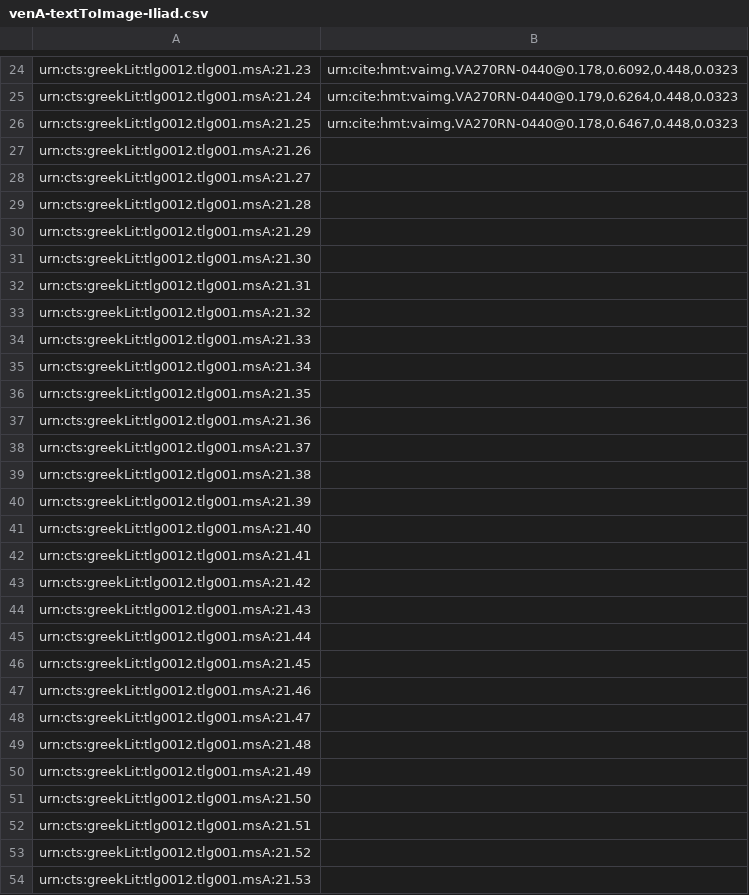
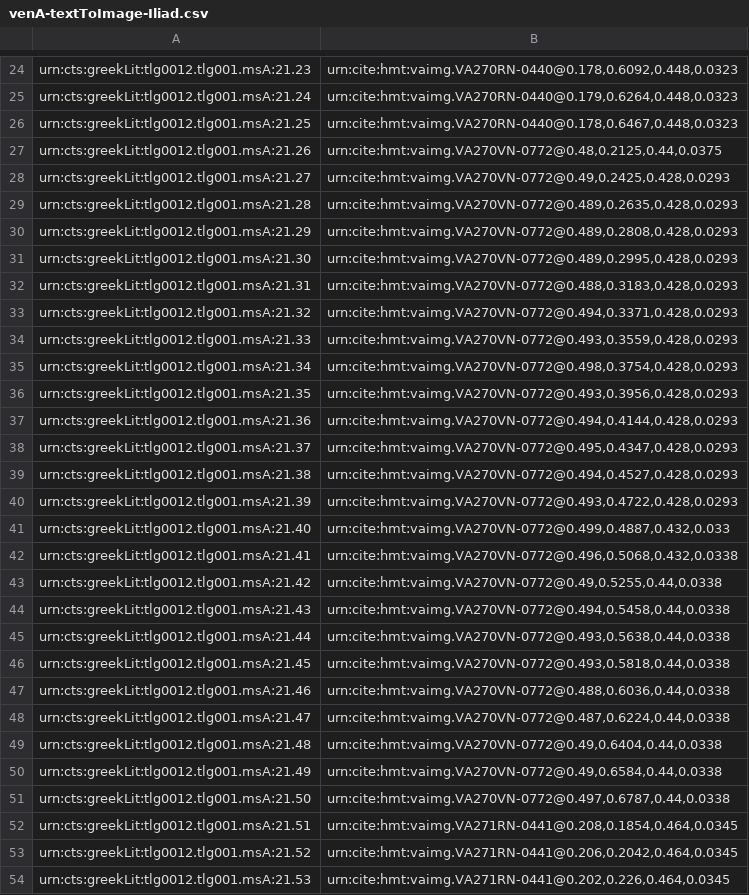
Before and after one commit to cjschu17/hcil-20, a CSV file: indices/venA-textToImage-Iliad.csv, drawn as a sheet; only a part is shown, gaps mark what is left out; the diff covers the shown part only.

Commit message:
Update venA-textToImage-Iliad.csv

```diff
--- a/indices/venA-textToImage-Iliad.csv
+++ b/indices/venA-textToImage-Iliad.csv
@@ -26,29 +26,29 @@ urn:cts:greekLit:tlg0012.tlg001.msA:21.24,"urn:cite:hmt:vaimg.VA270RN-0440@0.179
 urn:cts:greekLit:tlg0012.tlg001.msA:21.25,"urn:cite:hmt:vaimg.VA270RN-0440@0.178,0.6467,0.448,0.0323"
-urn:cts:greekLit:tlg0012.tlg001.msA:21.26,""
-urn:cts:greekLit:tlg0012.tlg001.msA:21.27,""
-urn:cts:greekLit:tlg0012.tlg001.msA:21.28,""
-urn:cts:greekLit:tlg0012.tlg001.msA:21.29,""
-urn:cts:greekLit:tlg0012.tlg001.msA:21.30,""
-urn:cts:greekLit:tlg0012.tlg001.msA:21.31,""
-urn:cts:greekLit:tlg0012.tlg001.msA:21.32,""
-urn:cts:greekLit:tlg0012.tlg001.msA:21.33,""
-urn:cts:greekLit:tlg0012.tlg001.msA:21.34,""
-urn:cts:greekLit:tlg0012.tlg001.msA:21.35,""
-urn:cts:greekLit:tlg0012.tlg001.msA:21.36,""
-urn:cts:greekLit:tlg0012.tlg001.msA:21.37,""
-urn:cts:greekLit:tlg0012.tlg001.msA:21.38,""
-urn:cts:greekLit:tlg0012.tlg001.msA:21.39,""
-urn:cts:greekLit:tlg0012.tlg001.msA:21.40,""
-urn:cts:greekLit:tlg0012.tlg001.msA:21.41,""
-urn:cts:greekLit:tlg0012.tlg001.msA:21.42,""
-urn:cts:greekLit:tlg0012.tlg001.msA:21.43,""
-urn:cts:greekLit:tlg0012.tlg001.msA:21.44,""
-urn:cts:greekLit:tlg0012.tlg001.msA:21.45,""
-urn:cts:greekLit:tlg0012.tlg001.msA:21.46,""
-urn:cts:greekLit:tlg0012.tlg001.msA:21.47,""
-urn:cts:greekLit:tlg0012.tlg001.msA:21.48,""
-urn:cts:greekLit:tlg0012.tlg001.msA:21.49,""
-urn:cts:greekLit:tlg0012.tlg001.msA:21.50,""
-urn:cts:greekLit:tlg0012.tlg001.msA:21.51,""
-urn:cts:greekLit:tlg0012.tlg001.msA:21.52,""
-urn:cts:greekLit:tlg0012.tlg001.msA:21.53,""
+urn:cts:greekLit:tlg0012.tlg001.msA:21.26,"urn:cite:hmt:vaimg.VA270VN-0772@0.48,0.2125,0.44,0.0375"
+urn:cts:greekLit:tlg0012.tlg001.msA:21.27,"urn:cite:hmt:vaimg.VA270VN-0772@0.49,0.2425,0.428,0.0293"
+urn:cts:greekLit:tlg0012.tlg001.msA:21.28,"urn:cite:hmt:vaimg.VA270VN-0772@0.489,0.2635,0.428,0.0293"
+urn:cts:greekLit:tlg0012.tlg001.msA:21.29,"urn:cite:hmt:vaimg.VA270VN-0772@0.489,0.2808,0.428,0.0293"
+urn:cts:greekLit:tlg0012.tlg001.msA:21.30,"urn:cite:hmt:vaimg.VA270VN-0772@0.489,0.2995,0.428,0.0293"
+urn:cts:greekLit:tlg0012.tlg001.msA:21.31,"urn:cite:hmt:vaimg.VA270VN-0772@0.488,0.3183,0.428,0.0293"
+urn:cts:greekLit:tlg0012.tlg001.msA:21.32,"urn:cite:hmt:vaimg.VA270VN-0772@0.494,0.3371,0.428,0.0293"
+urn:cts:greekLit:tlg0012.tlg001.msA:21.33,"urn:cite:hmt:vaimg.VA270VN-0772@0.493,0.3559,0.428,0.0293"
+urn:cts:greekLit:tlg0012.tlg001.msA:21.34,"urn:cite:hmt:vaimg.VA270VN-0772@0.498,0.3754,0.428,0.0293"
+urn:cts:greekLit:tlg0012.tlg001.msA:21.35,"urn:cite:hmt:vaimg.VA270VN-0772@0.493,0.3956,0.428,0.0293"
+urn:cts:greekLit:tlg0012.tlg001.msA:21.36,"urn:cite:hmt:vaimg.VA270VN-0772@0.494,0.4144,0.428,0.0293"
+urn:cts:greekLit:tlg0012.tlg001.msA:21.37,"urn:cite:hmt:vaimg.VA270VN-0772@0.495,0.4347,0.428,0.0293"
+urn:cts:greekLit:tlg0012.tlg001.msA:21.38,"urn:cite:hmt:vaimg.VA270VN-0772@0.494,0.4527,0.428,0.0293"
+urn:cts:greekLit:tlg0012.tlg001.msA:21.39,"urn:cite:hmt:vaimg.VA270VN-0772@0.493,0.4722,0.428,0.0293"
+urn:cts:greekLit:tlg0012.tlg001.msA:21.40,"urn:cite:hmt:vaimg.VA270VN-0772@0.499,0.4887,0.432,0.033"
+urn:cts:greekLit:tlg0012.tlg001.msA:21.41,"urn:cite:hmt:vaimg.VA270VN-0772@0.496,0.5068,0.432,0.0338"
+urn:cts:greekLit:tlg0012.tlg001.msA:21.42,"urn:cite:hmt:vaimg.VA270VN-0772@0.49,0.5255,0.44,0.0338"
+urn:cts:greekLit:tlg0012.tlg001.msA:21.43,"urn:cite:hmt:vaimg.VA270VN-0772@0.494,0.5458,0.44,0.0338"
+urn:cts:greekLit:tlg0012.tlg001.msA:21.44,"urn:cite:hmt:vaimg.VA270VN-0772@0.493,0.5638,0.44,0.0338"
+urn:cts:greekLit:tlg0012.tlg001.msA:21.45,"urn:cite:hmt:vaimg.VA270VN-0772@0.493,0.5818,0.44,0.0338"
+urn:cts:greekLit:tlg0012.tlg001.msA:21.46,"urn:cite:hmt:vaimg.VA270VN-0772@0.488,0.6036,0.44,0.0338"
+urn:cts:greekLit:tlg0012.tlg001.msA:21.47,"urn:cite:hmt:vaimg.VA270VN-0772@0.487,0.6224,0.44,0.0338"
+urn:cts:greekLit:tlg0012.tlg001.msA:21.48,"urn:cite:hmt:vaimg.VA270VN-0772@0.49,0.6404,0.44,0.0338"
+urn:cts:greekLit:tlg0012.tlg001.msA:21.49,"urn:cite:hmt:vaimg.VA270VN-0772@0.49,0.6584,0.44,0.0338"
+urn:cts:greekLit:tlg0012.tlg001.msA:21.50,"urn:cite:hmt:vaimg.VA270VN-0772@0.497,0.6787,0.44,0.0338"
+urn:cts:greekLit:tlg0012.tlg001.msA:21.51,"urn:cite:hmt:vaimg.VA271RN-0441@0.208,0.1854,0.464,0.0345"
+urn:cts:greekLit:tlg0012.tlg001.msA:21.52,"urn:cite:hmt:vaimg.VA271RN-0441@0.206,0.2042,0.464,0.0345"
+urn:cts:greekLit:tlg0012.tlg001.msA:21.53,"urn:cite:hmt:vaimg.VA271RN-0441@0.202,0.226,0.464,0.0345"
```
Also changed, not shown: 47 edited cells elsewhere in this file.
